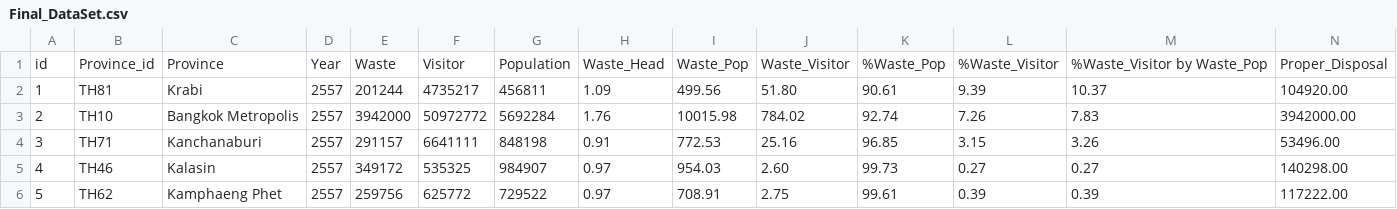
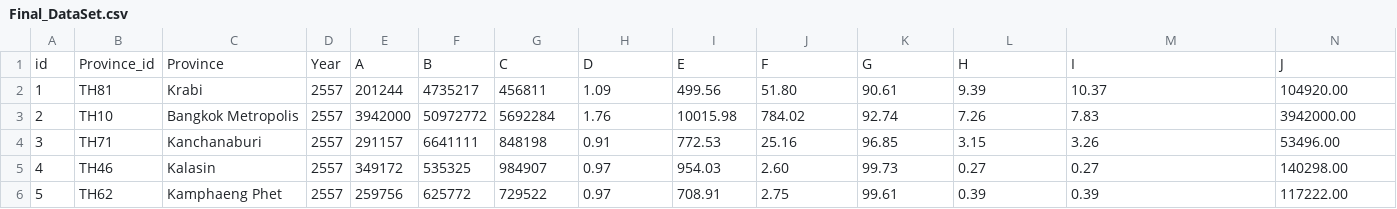
Before and after one commit to waranya-but/FinalDataSet, a CSV file: Final_DataSet.csv, drawn as a sheet; only a part is shown; removed rows and columns are numbered as before the commit, all else as after; rows hold the shown columns only; the diff names each change by its address in the sheet, - before the commit and + after, or states it on an @@ line.

Commit message:
Update Final_DataSet.csv

```diff
--- a/Final_DataSet.csv
+++ b/Final_DataSet.csv
-row 1: id | Province_id | Province | Year | Waste | Visitor | Population | Waste_Head | Waste_Pop | Waste_Visitor | %Waste_Pop | %Waste_Visitor | %Waste_Visitor by Waste_Pop | Proper_Disposal
+row 1: id | Province_id | Province | Year | A | B | C | D | E | F | G | H | I | J
```
